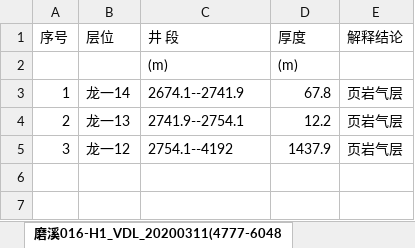
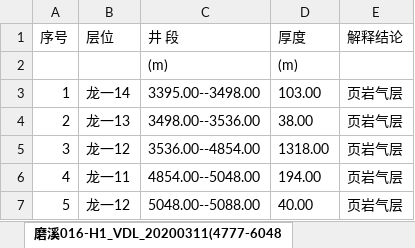
Before and after one commit to KiwiPapa/report_generator, an Excel workbook: 4储层表/储层表.xlsx, sheet 磨溪016-H1_VDL_20200311(4777-6048, drawn as a sheet; values as stored, in another font and other column widths than the file's, no borders; the diff names each change by its address in the sheet, - before the commit and + after, or states it on an @@ line.

```diff
--- a/4储层表/储层表.xlsx (sheet 磨溪016-H1_VDL_20200311(4777-6048)
+++ b/4储层表/储层表.xlsx (sheet 磨溪016-H1_VDL_20200311(4777-6048)
-C3 (井 段): 2674.1--2741.9
+C3 (井 段): 3395.00--3498.00
-D3 (厚度): 67.8
+D3 (厚度): 103.00
-C4 (井 段): 2741.9--2754.1
+C4 (井 段): 3498.00--3536.00
-D4 (厚度): 12.2
+D4 (厚度): 38.00
-C5 (井 段): 2754.1--4192
+C5 (井 段): 3536.00--4854.00
-D5 (厚度): 1437.9
+D5 (厚度): 1318.00
+row 6: 4 | 龙一11 | 4854.00--5048.00 | 194.00 | 页岩气层
+row 7: 5 | 龙一12 | 5048.00--5088.00 | 40.00 | 页岩气层
```
Also changed, not shown: 2统计表/T.xlsx, 3单层统计表/L.xlsx, 13 other files.
